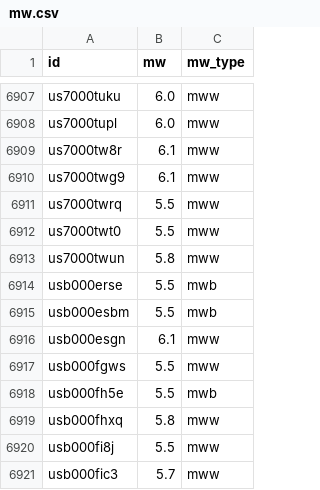
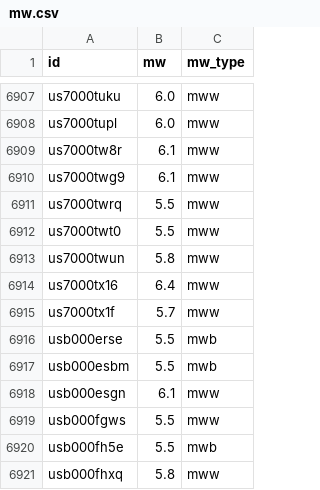
Before and after one commit to judithhubbard/earthquake-stats, a CSV file: pipeline/mw.csv, drawn as a sheet; only a part is shown, gaps mark what is left out; the shorter side is filled out with more unchanged rows.

```diff
--- a/pipeline/mw.csv
+++ b/pipeline/mw.csv
@@ -6913,2 +6913,4 @@ us7000twt0,5.5,mww
 us7000twun,5.8,mww
+us7000tx16,6.4,mww
+us7000tx1f,5.7,mww
 usb000erse,5.5,mwb
```
